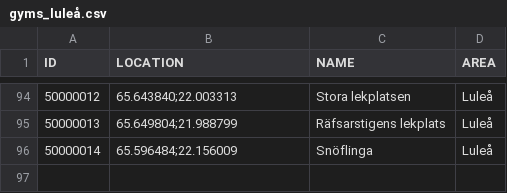
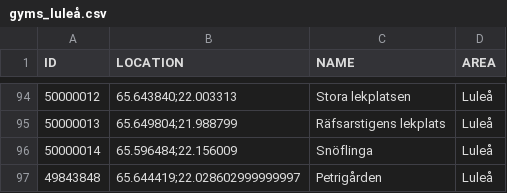
Before and after one commit to magnusmickelsson/pokeraidbot, a CSV file: src/main/resources/gyms_luleå.csv, drawn as a sheet; only a part is shown, gaps mark what is left out.

Commit message:
Gym data updata

```diff
--- a/src/main/resources/gyms_luleå.csv
+++ b/src/main/resources/gyms_luleå.csv
@@ -96 +96,2 @@ ID;LOCATION;NAME;AREA
 50000014;"65.596484;22.156009";Snöflinga;Luleå
+49843848;"65.644419;22.028602999999997";Petrigården;Luleå
```
Also changed, not shown: 4 other files.
